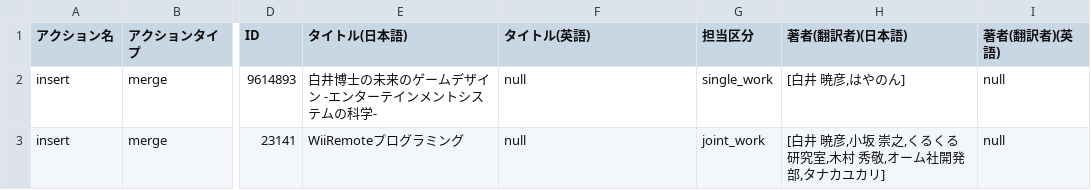
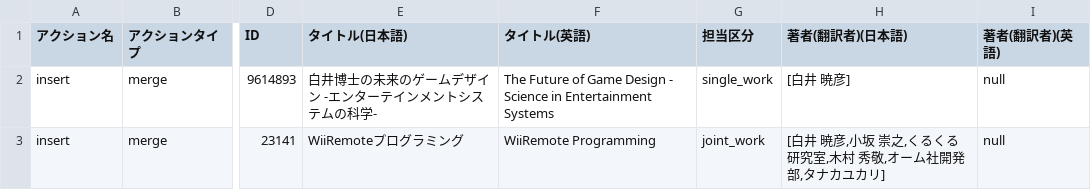
Before and after one commit to kaitas/kaitas.github.io, a CSV file: _data/books.csv, drawn as a sheet; only a part is shown, gaps mark what is left out; the diff names each change by its address in the sheet, - before the commit and + after, or states it on an @@ line.

```diff
--- a/_data/books.csv
+++ b/_data/books.csv
-F2 (タイトル(英語)): null
+F2 (タイトル(英語)): The Future of Game Design - Science in Entertainment Systems
-H2 (著者(翻訳者)(日本語)): [白井 暁彦,はやのん]
+H2 (著者(翻訳者)(日本語)): [白井 暁彦]
-F3 (タイトル(英語)): null
+F3 (タイトル(英語)): WiiRemote Programming
```
Also changed, not shown: _data/association_memberships.csv, _data/published_papers.csv, 1 other file.
